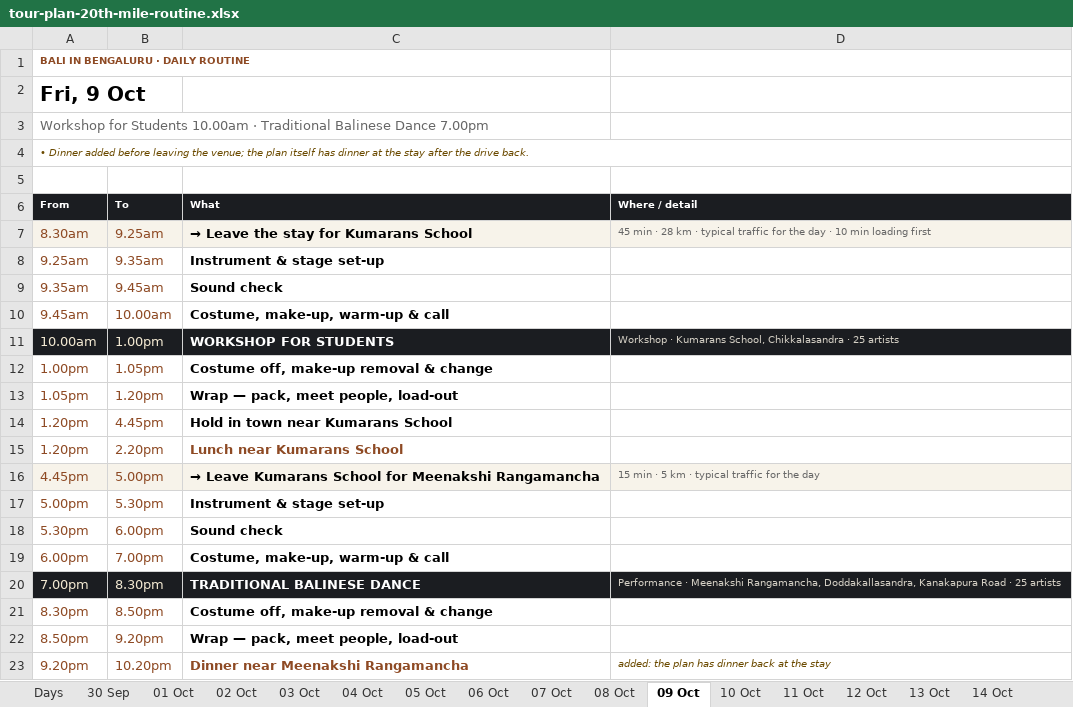
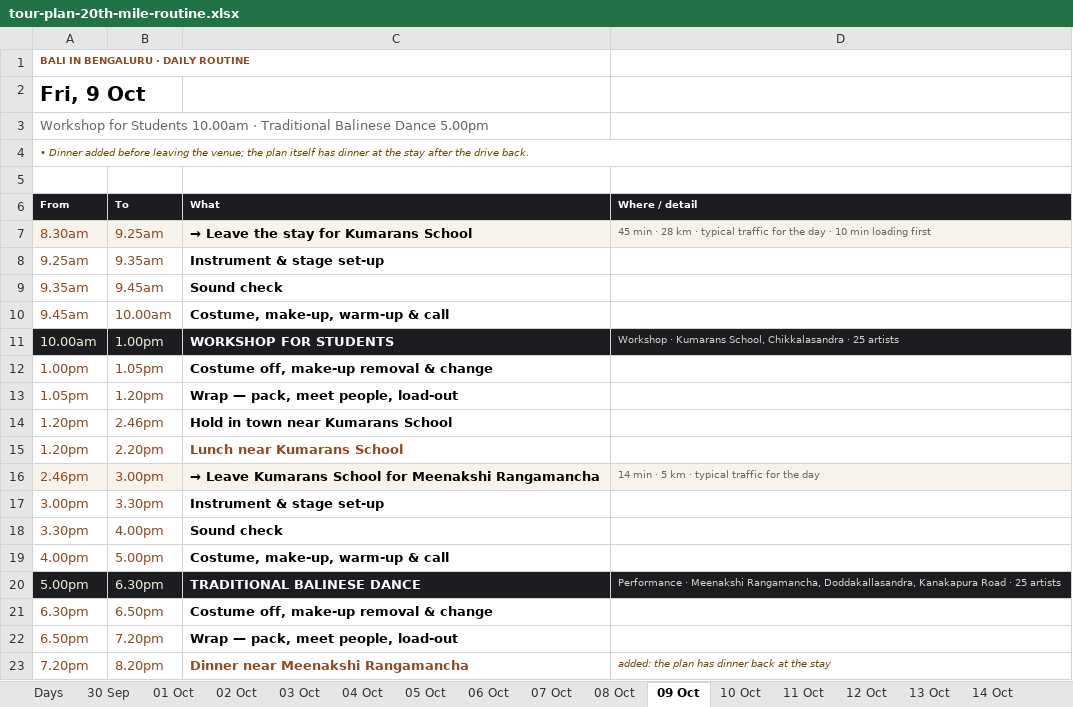
Before and after one commit to p-cult/bali-in-blr, an Excel workbook: plan/tour-plan-20th-mile-routine.xlsx, sheet 09 Oct, drawn as a sheet; values as stored, in another font and other column widths than the file's, no borders; the diff names each change by its address in the sheet, - before the commit and + after, or states it on an @@ line.

```diff
--- a/plan/tour-plan-20th-mile-routine.xlsx (sheet 09 Oct)
+++ b/plan/tour-plan-20th-mile-routine.xlsx (sheet 09 Oct)
-A3 (From): …Balinese Dance 7.00pm
+A3 (From): …Balinese Dance 5.00pm
-B14 (To): 4.45pm
+B14 (To): 2.46pm
-A16 (From): 4.45pm
+A16 (From): 2.46pm
-B16 (To): 5.00pm
+B16 (To): 3.00pm
-D16 (Where / detail): 15 min · 5 km · typical traffic for the day
+D16 (Where / detail): 14 min · 5 km · typical traffic for the day
-A17 (From): 5.00pm
+A17 (From): 3.00pm
-B17 (To): 5.30pm
+B17 (To): 3.30pm
-A18 (From): 5.30pm
+A18 (From): 3.30pm
-B18 (To): 6.00pm
+B18 (To): 4.00pm
-A19 (From): 6.00pm
+A19 (From): 4.00pm
-B19 (To): 7.00pm
+B19 (To): 5.00pm
-A20 (From): 7.00pm
+A20 (From): 5.00pm
-B20 (To): 8.30pm
+B20 (To): 6.30pm
-A21 (From): 8.30pm
+A21 (From): 6.30pm
-B21 (To): 8.50pm
+B21 (To): 6.50pm
-A22 (From): 8.50pm
+A22 (From): 6.50pm
-B22 (To): 9.20pm
+B22 (To): 7.20pm
-A23 (From): 9.20pm
+A23 (From): 7.20pm
-B23 (To): 10.20pm
+B23 (To): 8.20pm
```
Also changed, not shown: sheet Days, plan/tour-plan-20th-mile.xlsx, plan/tour-plan-citadel-sarovar-portico-routine.xlsx, 12 other files.
